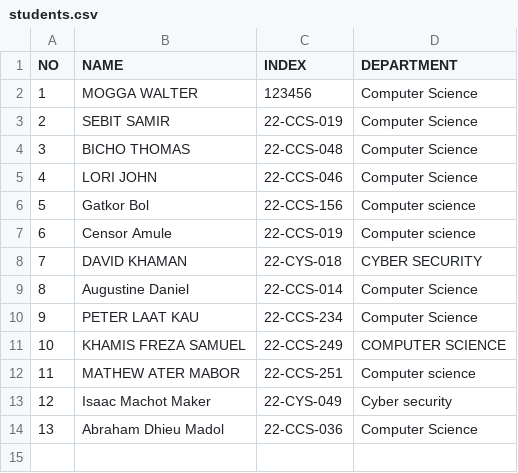
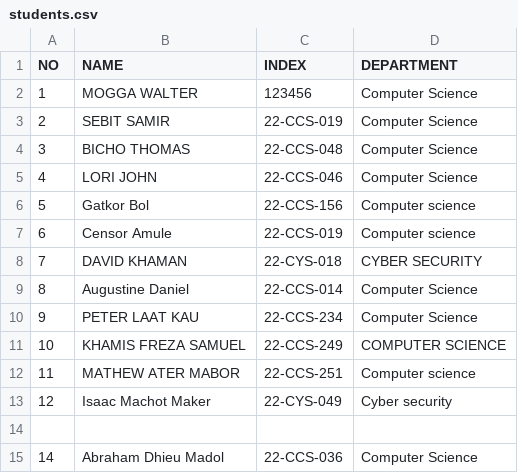
Before and after one commit to abrahamdhieumadol75-code/OSP_Regular_2026, a CSV file: students.csv, drawn as a sheet.

Commit message:
Update students.csv

```diff
--- a/students.csv
+++ b/students.csv
@@ -13,2 +13,3 @@ NO,NAME,INDEX,DEPARTMENT
 12,Isaac Machot Maker,22-CYS-049,Cyber security
-13,Abraham Dhieu Madol,22-CCS-036, Computer Science
+
+14,Abraham Dhieu Madol,22-CCS-036,Computer Science
```
